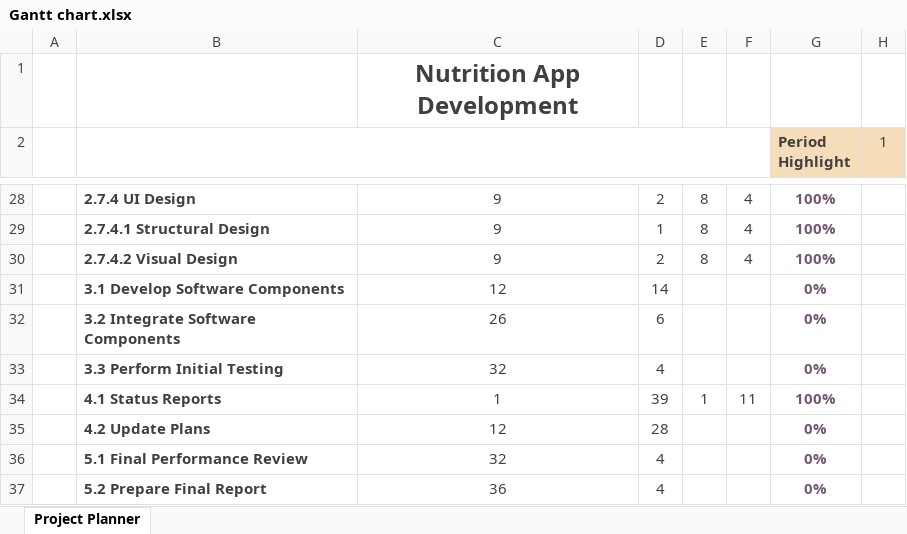
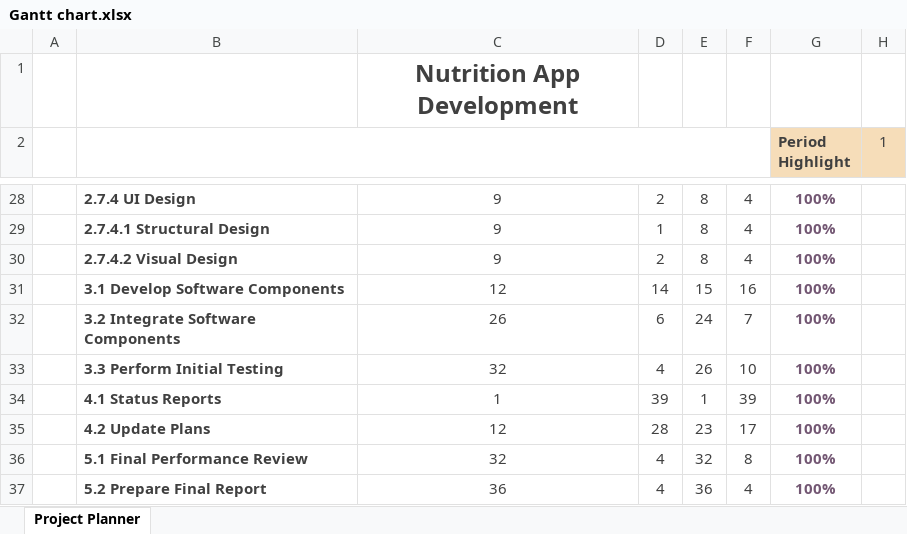
Before and after one commit to Altidias/Milestone1_Group52, an Excel workbook: Gantt chart.xlsx, sheet Project Planner, drawn as a sheet; only a part is shown, gaps mark what is left out; values as stored, in another font and other column widths than the file's, no borders; conditional formats not drawn; the diff names each change by its address in the sheet, - before the commit and + after, or states it on an @@ line.

```diff
--- a/Gantt chart.xlsx (sheet Project Planner)
+++ b/Gantt chart.xlsx (sheet Project Planner)
-E31: (empty)
+E31: 15
-F31: (empty)
+F31: 16
-G31:G33 (Period Highlight): 0%
+G31:G33 (Period Highlight): 100%
-E32: (empty)
+E32: 24
-F32: (empty)
+F32: 7
-E33: (empty)
+E33: 26
-F33: (empty)
+F33: 10
-F34: 11
+F34: 39
-E35: (empty)
+E35: 23
-F35: (empty)
+F35: 17
-G35:G37 (Period Highlight): 0%
+G35:G37 (Period Highlight): 100%
-E36: (empty)
+E36: 32
-F36: (empty)
+F36: 8
-E37: (empty)
+E37: 36
-F37: (empty)
+F37: 4
```
Also changed, not shown: 4 other files.
